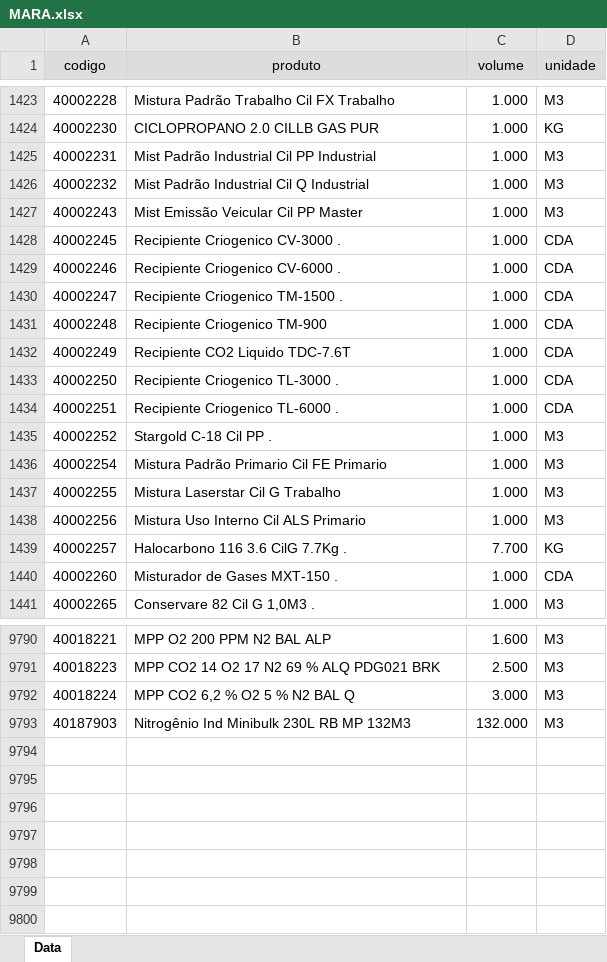
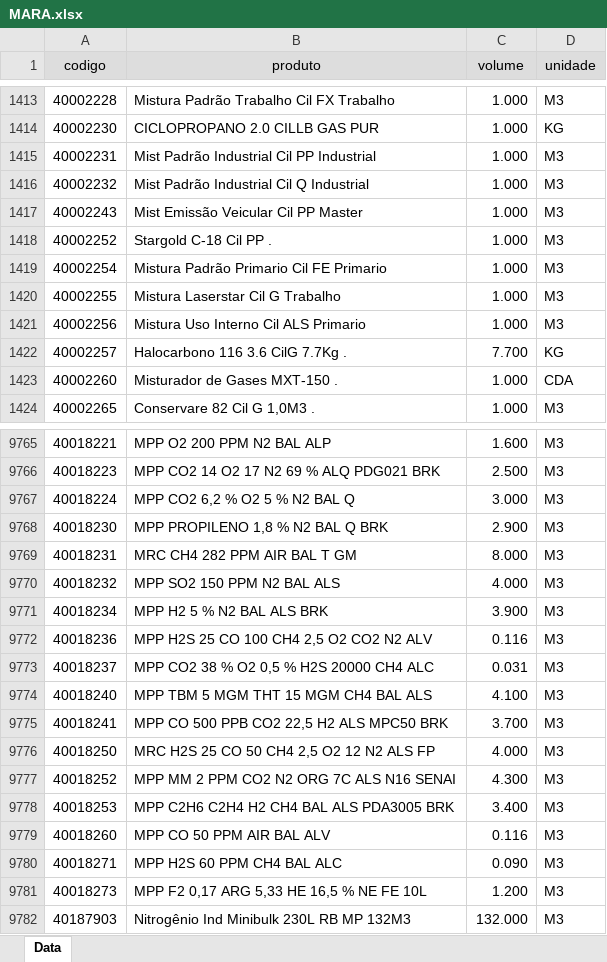
Before and after one commit to BRAEDIX1/LEGO, an Excel workbook: assets/tags/MARA.xlsx, sheet Data, drawn as a sheet; only a part is shown, gaps mark what is left out; values as stored, in another font and other column widths than the file's, no borders; removed rows and columns are numbered as before the commit, all else as after; the diff covers the shown part only; the diff names each change by its address in the sheet, - before the commit and + after, or states it on an @@ line.

```diff
--- a/assets/tags/MARA.xlsx (sheet Data)
+++ b/assets/tags/MARA.xlsx (sheet Data)
-row 1428: 40002245 | Recipiente Criogenico CV-3000 . | 1.000 | CDA
-row 1429: 40002246 | Recipiente Criogenico CV-6000 . | 1.000 | CDA
-row 1430: 40002247 | Recipiente Criogenico TM-1500 . | 1.000 | CDA
-row 1431: 40002248 | Recipiente Criogenico TM-900 | 1.000 | CDA
-row 1432: 40002249 | Recipiente CO2 Liquido TDC-7.6T | 1.000 | CDA
-row 1433: 40002250 | Recipiente Criogenico TL-3000 . | 1.000 | CDA
-row 1434: 40002251 | Recipiente Criogenico TL-6000 . | 1.000 | CDA
+row 9768: 40018230 | MPP PROPILENO 1,8 % N2 BAL Q BRK | 2.900 | M3
+row 9769: 40018231 | MRC CH4 282 PPM AIR BAL T GM | 8.000 | M3
+row 9770: 40018232 | MPP SO2 150 PPM N2 BAL ALS | 4.000 | M3
+row 9771: 40018234 | MPP H2 5 % N2 BAL ALS BRK | 3.900 | M3
+row 9772: 40018236 | MPP H2S 25 CO 100 CH4 2,5 O2 CO2 N2 ALV | 0.116 | M3
+row 9773: 40018237 | MPP CO2 38 % O2 0,5 % H2S 20000 CH4 ALC | 0.031 | M3
+row 9774: 40018240 | MPP TBM 5 MGM THT 15 MGM CH4 BAL ALS | 4.100 | M3
+row 9775: 40018241 | MPP CO 500 PPB CO2 22,5 H2 ALS MPC50 BRK | 3.700 | M3
+row 9776: 40018250 | MRC H2S 25 CO 50 CH4 2,5 O2 12 N2 ALS FP | 4.000 | M3
+row 9777: 40018252 | MPP MM 2 PPM CO2 N2 ORG 7C ALS N16 SENAI | 4.300 | M3
+row 9778: 40018253 | MPP C2H6 C2H4 H2 CH4 BAL ALS PDA3005 BRK | 3.400 | M3
+row 9779: 40018260 | MPP CO 50 PPM AIR BAL ALV | 0.116 | M3
+row 9780: 40018271 | MPP H2S 60 PPM CH4 BAL ALC | 0.090 | M3
+row 9781: 40018273 | MPP F2 0,17 ARG 5,33 HE 16,5 % NE FE 10L | 1.200 | M3
```
Also changed, not shown: 22 added rows and 40 removed rows elsewhere in this sheet, 7 other files.
